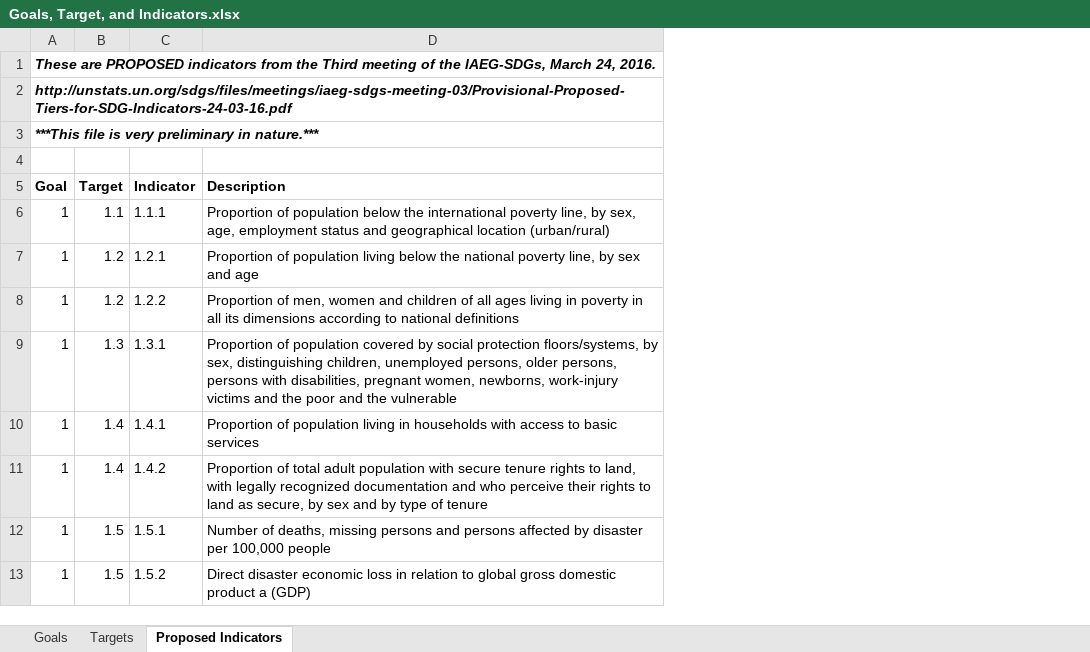
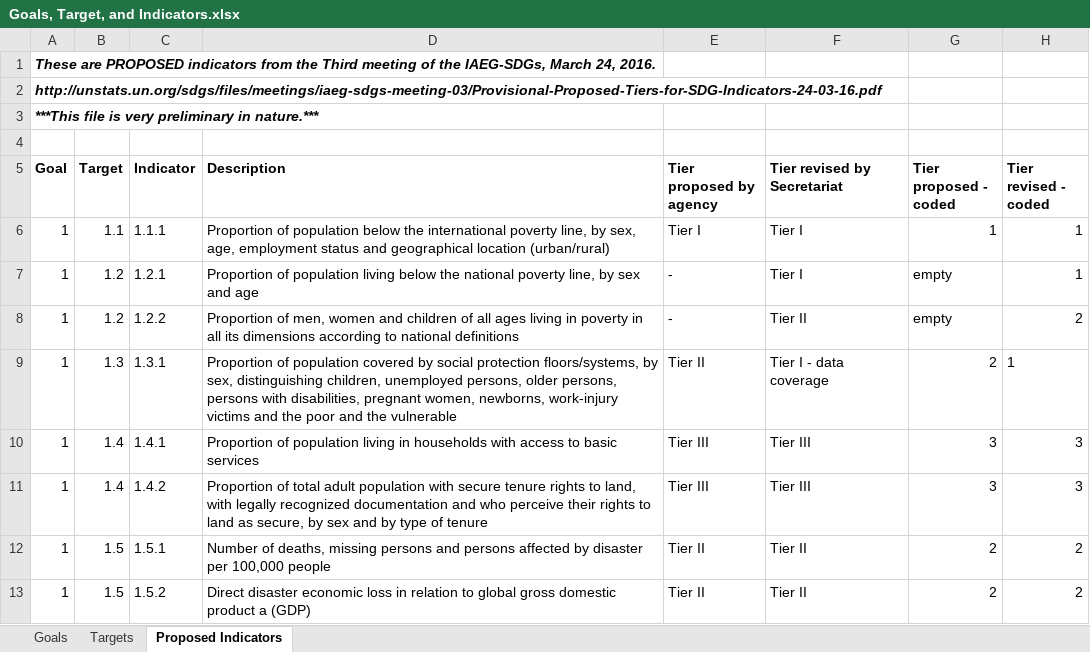
Before and after one commit to datapopalliance/SDGs, an Excel workbook: Goals, Target, and Indicators.xlsx, sheet Proposed Indicators, drawn as a sheet; only a part is shown; values as stored, in another font and other column widths than the file's, no borders; the diff names each change by its address in the sheet, - before the commit and + after, or states it on an @@ line.

Commit message:
Rebuild files based on addition of indicator tiers to the csv file.

```diff
--- a/Goals, Target, and Indicators.xlsx (sheet Proposed Indicators)
+++ b/Goals, Target, and Indicators.xlsx (sheet Proposed Indicators)
+column E (Tier proposed by agency), rows 6-13: Tier I | - | - | Tier II | Tier III | Tier III | Tier II | Tier II
+column F (Tier revised by Secretariat), rows 6-13: Tier I | Tier I | Tier II | Tier I - data coverage | Tier III | Tier III | Tier II | Tier II
+column G (Tier proposed - coded), rows 6-13: 1 | empty | empty | 2 | 3 | 3 | 2 | 2
+column H (Tier revised - coded), rows 6-13: 1 | 1 | 2 | 1 | 3 | 3 | 2 | 2
```
Also changed, not shown: 2 other files.
